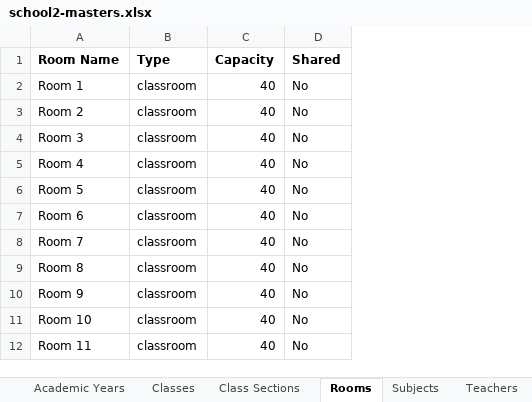
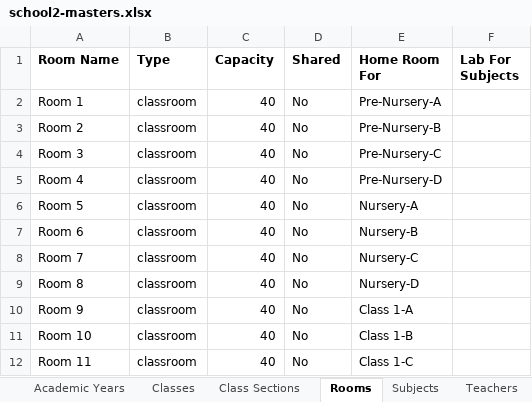
Before and after one commit to debashisedunext/EduTimetable, an Excel workbook: school2-masters.xlsx, sheet Rooms, drawn as a sheet; only a part is shown; values as stored, in another font and other column widths than the file's, no borders; the diff names each change by its address in the sheet, - before the commit and + after, or states it on an @@ line.

```diff
--- a/school2-masters.xlsx (sheet Rooms)
+++ b/school2-masters.xlsx (sheet Rooms)
+column E (Home Room For), rows 2-12: Pre-Nursery-A | Pre-Nursery-B | Pre-Nursery-C | Pre-Nursery-D | Nursery-A | Nursery-B | Nursery-C | Nursery-D | Class 1-A | Class 1-B | Class 1-C
+column F (Lab For Subjects), empty
```
Also changed, not shown: 24 other files.
